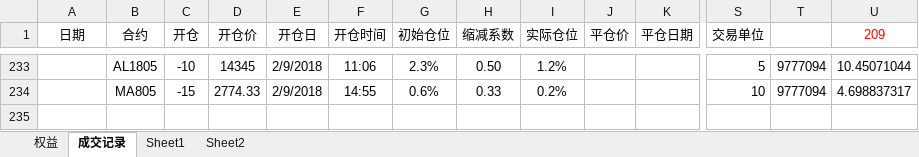
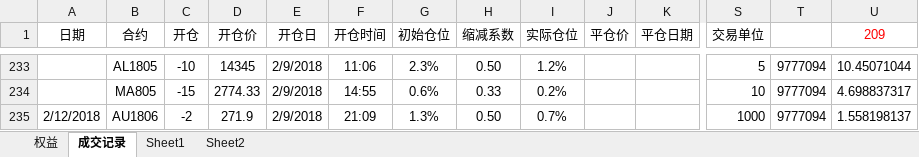
Before and after one commit to ildhj0116/Work, an Excel workbook: Simulation_Trade/Trend/SimulationTrading_try_vba.xlsm, sheet 成交记录, drawn as a sheet; only a part is shown, gaps mark what is left out; values as stored, in another font and other column widths than the file's, no borders; rows hold the shown columns only; the diff names each change by its address in the sheet, - before the commit and + after, or states it on an @@ line.

Commit message:
2.9 h

```diff
--- a/Simulation_Trade/Trend/SimulationTrading_try_vba.xlsm (sheet 成交记录)
+++ b/Simulation_Trade/Trend/SimulationTrading_try_vba.xlsm (sheet 成交记录)
+row 235: 2/12/2018 | AU1806 | -2 | 271.9 | 2/9/2018 | 21:09 | 1.3% | 0.50 | 0.7% |  |  | 1000 | 9777094 | 1.558198137
```
Also changed, not shown: charts or pictures.
